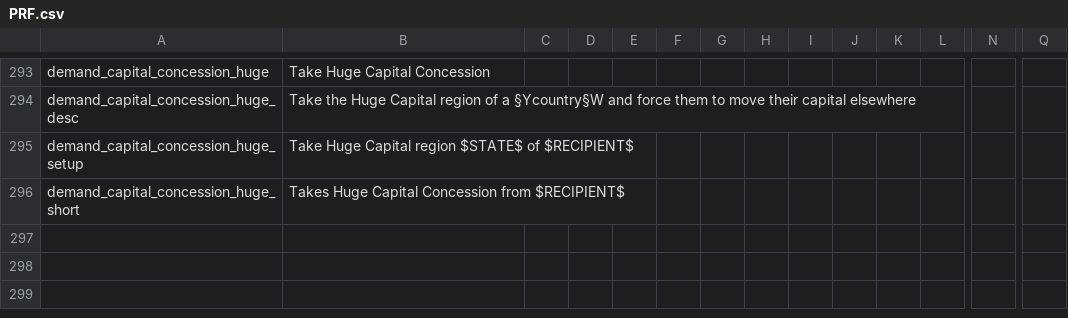
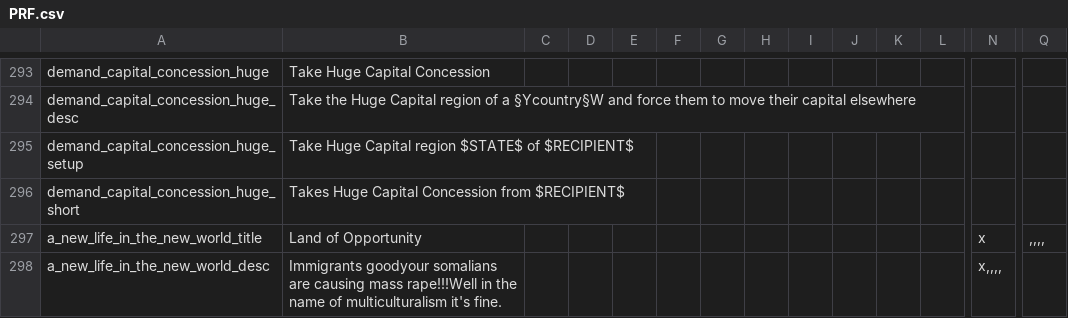
Before and after one commit to Proffan25/DoD-PRF, a CSV file: localisation/PRF.csv, drawn as a sheet; only a part is shown, gaps mark what is left out; rows hold the shown columns only; the diff names each change by its address in the sheet, - before the commit and + after, or states it on an @@ line.

Commit message:
Land of opportunity

```diff
--- a/localisation/PRF.csv
+++ b/localisation/PRF.csv
+row 297: a_new_life_in_the_new_world_title | Land of Opportunity |  |  |  |  |  |  |  |  |  |  | x | ,,,,
+row 298: a_new_life_in_the_new_world_desc | Immigrants goodyour somalians are causing mass rape!!!Well in the name of multiculturalism it's fine. |  |  |  |  |  |  |  |  |  |  | x,,,,
```
Also changed, not shown: 2 other files.
